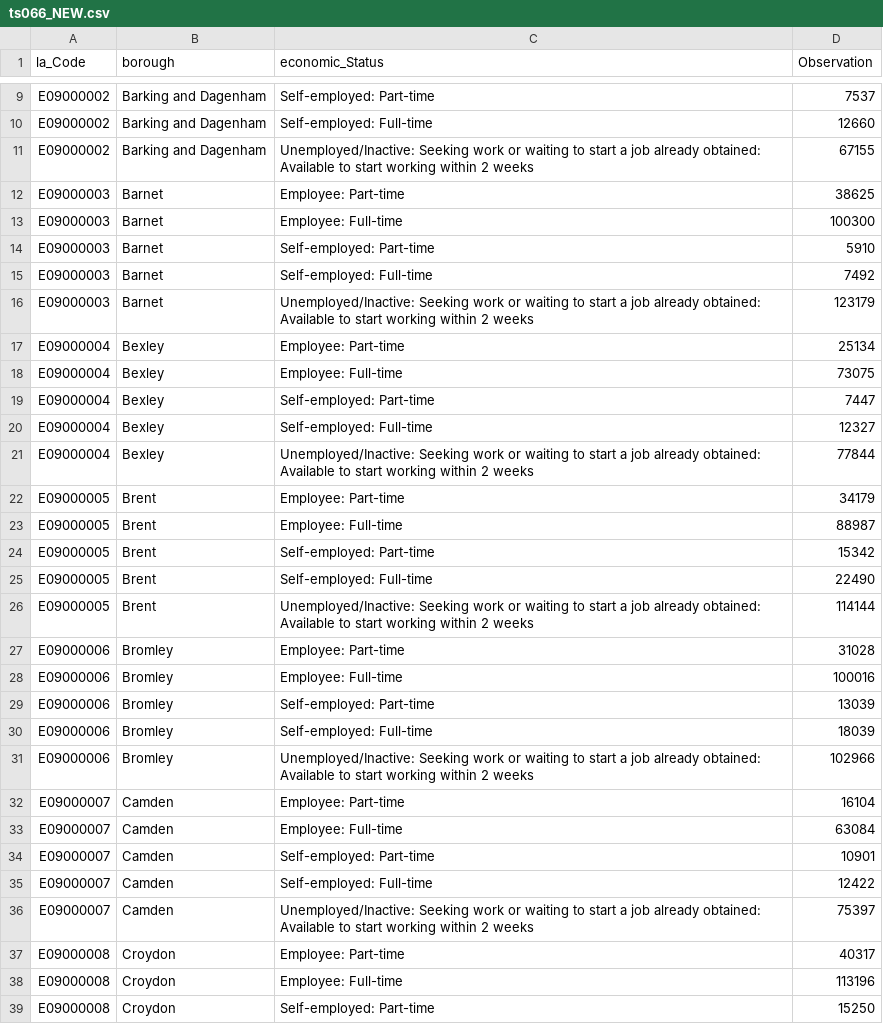
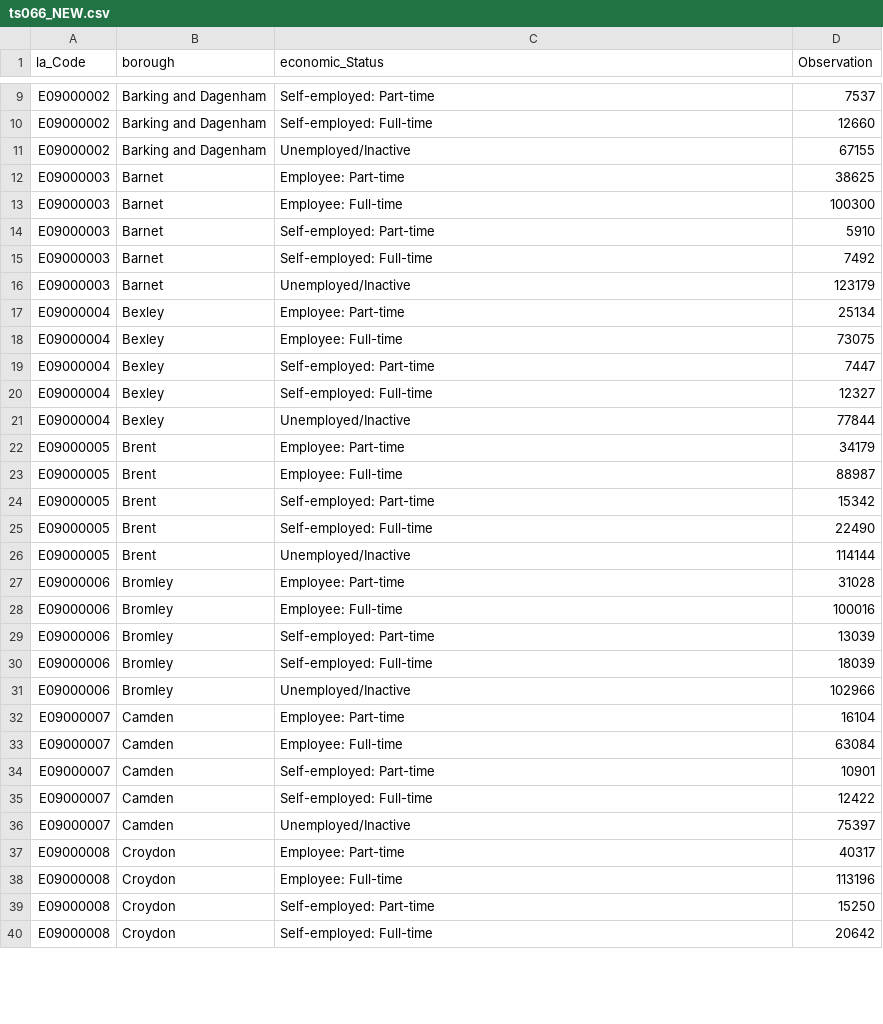
Before and after one commit to mnmz1/data, a CSV file: ts066_NEW.csv, drawn as a sheet; only a part is shown, gaps mark what is left out; the shorter side is filled out with more unchanged rows; the diff covers the shown part only.

Commit message:
ss

```diff
--- a/ts066_NEW.csv
+++ b/ts066_NEW.csv
@@ -10,3 +10,3 @@ E09000002,Barking and Dagenham,Self-employed: Part-time,7537
 E09000002,Barking and Dagenham,Self-employed: Full-time,12660
-E09000002,Barking and Dagenham,Unemployed/Inactive: Seeking work or waiting to start a job already obtained: Available to start working within 2 weeks,67155
+E09000002,Barking and Dagenham,Unemployed/Inactive,67155
 E09000003,Barnet,Employee: Part-time,38625
@@ -15,3 +15,3 @@ E09000003,Barnet,Self-employed: Part-time,5910
 E09000003,Barnet,Self-employed: Full-time,7492
-E09000003,Barnet,Unemployed/Inactive: Seeking work or waiting to start a job already obtained: Available to start working within 2 weeks,123179
+E09000003,Barnet,Unemployed/Inactive,123179
 E09000004,Bexley,Employee: Part-time,25134
@@ -20,3 +20,3 @@ E09000004,Bexley,Self-employed: Part-time,7447
 E09000004,Bexley,Self-employed: Full-time,12327
-E09000004,Bexley,Unemployed/Inactive: Seeking work or waiting to start a job already obtained: Available to start working within 2 weeks,77844
+E09000004,Bexley,Unemployed/Inactive,77844
 E09000005,Brent,Employee: Part-time,34179
@@ -25,3 +25,3 @@ E09000005,Brent,Self-employed: Part-time,15342
 E09000005,Brent,Self-employed: Full-time,22490
-E09000005,Brent,Unemployed/Inactive: Seeking work or waiting to start a job already obtained: Available to start working within 2 weeks,114144
+E09000005,Brent,Unemployed/Inactive,114144
 E09000006,Bromley,Employee: Part-time,31028
@@ -30,3 +30,3 @@ E09000006,Bromley,Self-employed: Part-time,13039
 E09000006,Bromley,Self-employed: Full-time,18039
-E09000006,Bromley,Unemployed/Inactive: Seeking work or waiting to start a job already obtained: Available to start working within 2 weeks,102966
+E09000006,Bromley,Unemployed/Inactive,102966
 E09000007,Camden,Employee: Part-time,16104
@@ -35,3 +35,3 @@ E09000007,Camden,Self-employed: Part-time,10901
 E09000007,Camden,Self-employed: Full-time,12422
-E09000007,Camden,Unemployed/Inactive: Seeking work or waiting to start a job already obtained: Available to start working within 2 weeks,75397
+E09000007,Camden,Unemployed/Inactive,75397
 E09000008,Croydon,Employee: Part-time,40317
```
Also changed, not shown: 26 edited cells elsewhere in this file.
